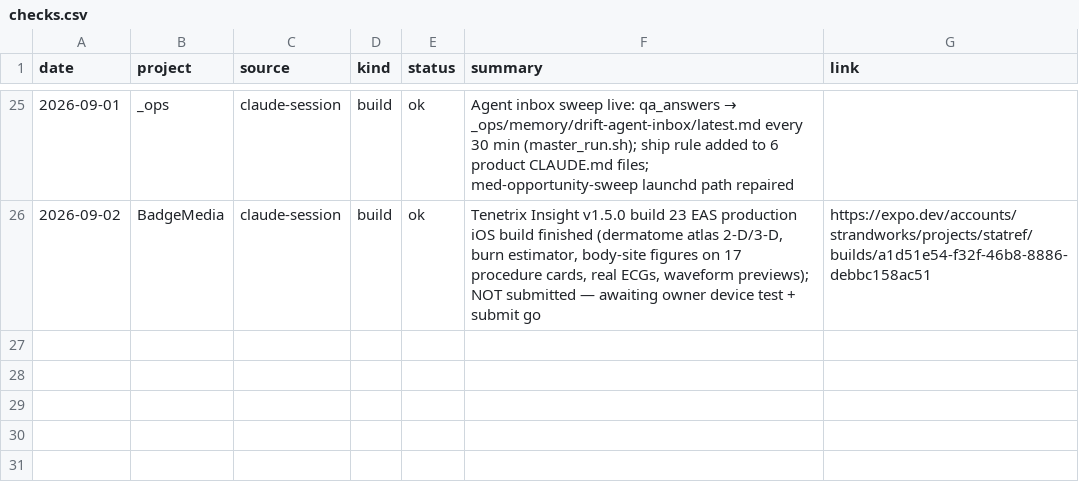
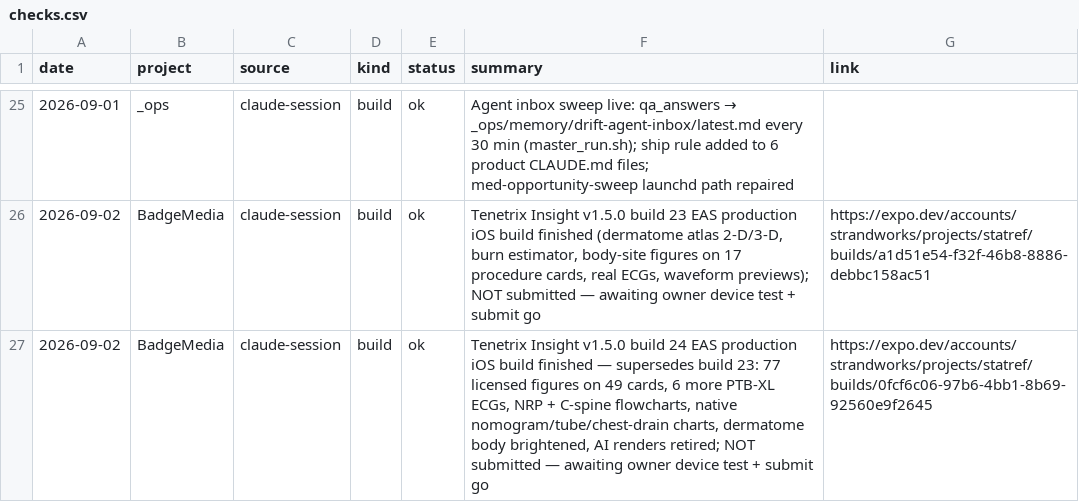
Before and after one commit to StrandWorksAutomations/strandworks-ops, a CSV file: registers/checks.csv, drawn as a sheet; only a part is shown, gaps mark what is left out; the diff names each change by its address in the sheet, - before the commit and + after, or states it on an @@ line.

Commit message:
checks: BadgeMedia v1.5.0 build 24 EAS build finished (not submitted)

```diff
--- a/registers/checks.csv
+++ b/registers/checks.csv
+row 27: 2026-09-02 | BadgeMedia | claude-session | build | ok | Tenetrix Insight v1.5.0 build 24 EAS production iOS build finished — supersedes build 23: 77 licensed figures on 49 cards, 6 more PTB-XL ECGs, NRP + C-spine flowcharts, native nomogram/tube/chest-drain charts, dermatome body brightened, AI renders retired; NOT submitted — awaiting owner device test + submit go | https://expo.dev/accounts/strandworks/projects/statref/builds/0fcf6c06-97b6-4bb1-8b69-92560e9f2645
```
